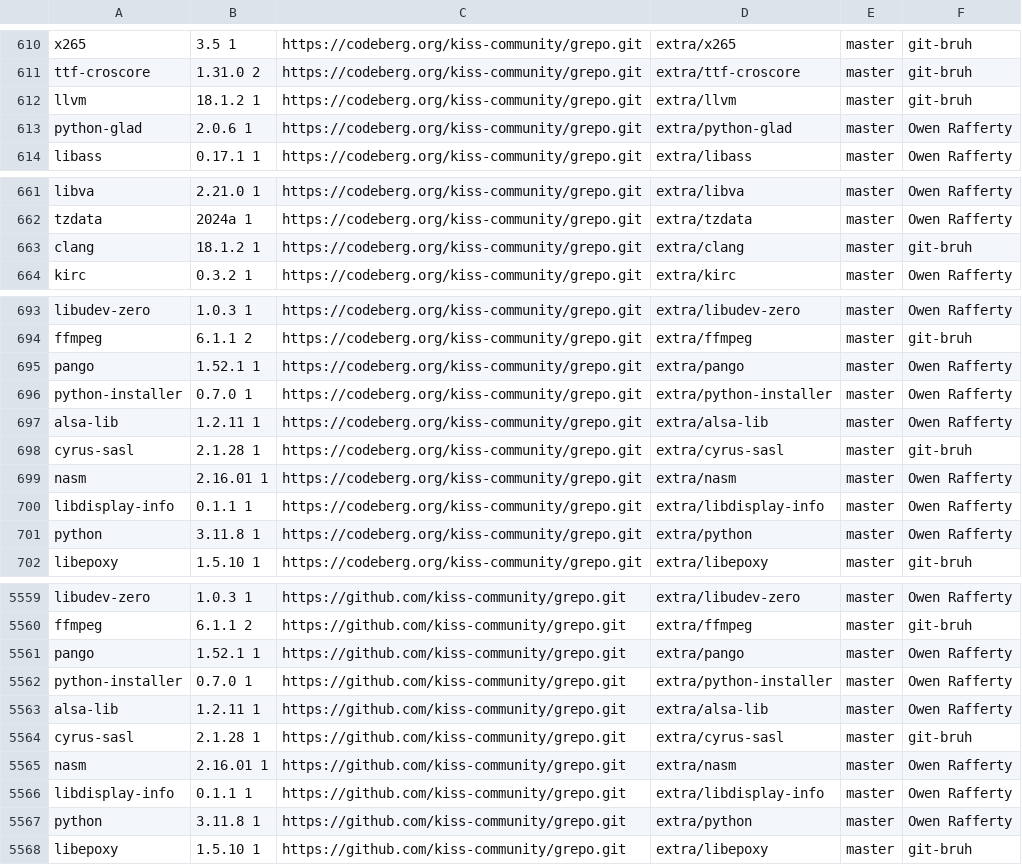
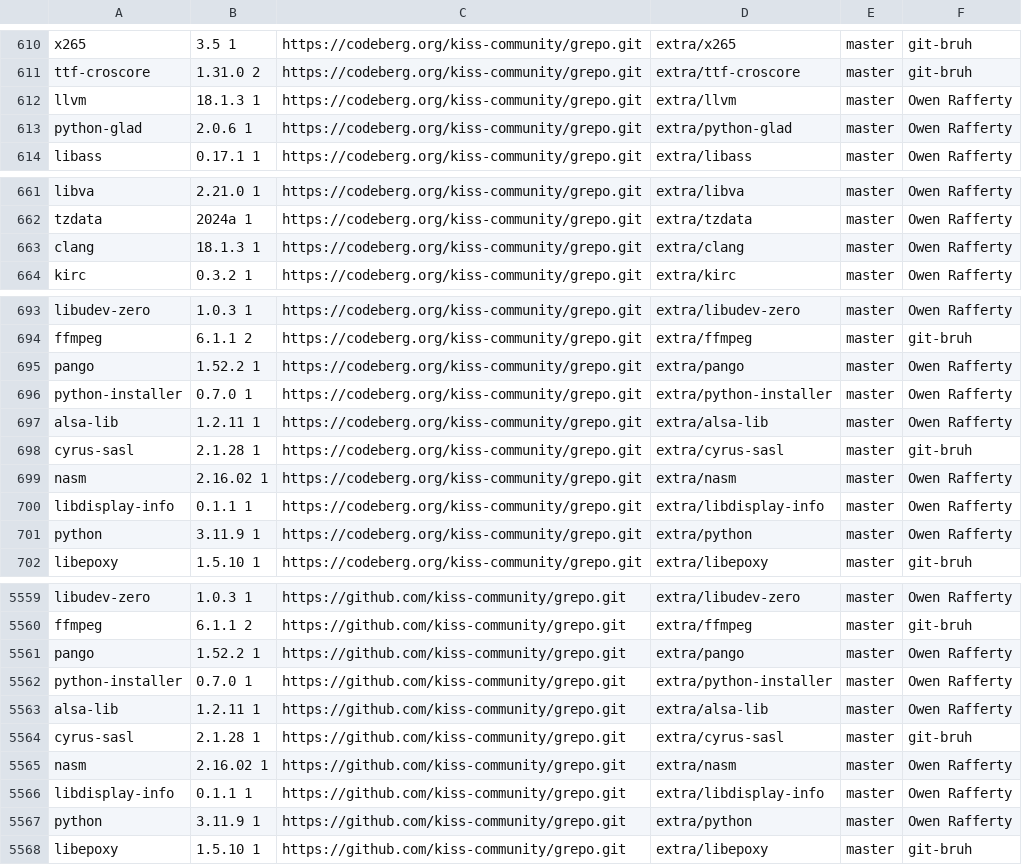
Before and after one commit to aabacchus/kiss-find, a CSV file: db.csv, drawn as a sheet; only a part is shown, gaps mark what is left out; the diff covers the shown part only.

```diff
--- a/db.csv
+++ b/db.csv
@@ -611,3 +611,3 @@ x265,3.5 1,https://codeberg.org/kiss-community/grepo.git,extra/x265,master,"git-
 ttf-croscore,1.31.0 2,https://codeberg.org/kiss-community/grepo.git,extra/ttf-croscore,master,"git-bruh"
-llvm,18.1.2 1,https://codeberg.org/kiss-community/grepo.git,extra/llvm,master,"git-bruh"
+llvm,18.1.3 1,https://codeberg.org/kiss-community/grepo.git,extra/llvm,master,"Owen Rafferty"
 python-glad,2.0.6 1,https://codeberg.org/kiss-community/grepo.git,extra/python-glad,master,"Owen Rafferty"
@@ -662,3 +662,3 @@ libva,2.21.0 1,https://codeberg.org/kiss-community/grepo.git,extra/libva,master,
 tzdata,2024a 1,https://codeberg.org/kiss-community/grepo.git,extra/tzdata,master,"Owen Rafferty"
-clang,18.1.2 1,https://codeberg.org/kiss-community/grepo.git,extra/clang,master,"git-bruh"
+clang,18.1.3 1,https://codeberg.org/kiss-community/grepo.git,extra/clang,master,"Owen Rafferty"
 kirc,0.3.2 1,https://codeberg.org/kiss-community/grepo.git,extra/kirc,master,"Owen Rafferty"
@@ -694,3 +694,3 @@ libudev-zero,1.0.3 1,https://codeberg.org/kiss-community/grepo.git,extra/libudev
 ffmpeg,6.1.1 2,https://codeberg.org/kiss-community/grepo.git,extra/ffmpeg,master,"git-bruh"
-pango,1.52.1 1,https://codeberg.org/kiss-community/grepo.git,extra/pango,master,"Owen Rafferty"
+pango,1.52.2 1,https://codeberg.org/kiss-community/grepo.git,extra/pango,master,"Owen Rafferty"
 python-installer,0.7.0 1,https://codeberg.org/kiss-community/grepo.git,extra/python-installer,master,"Owen Rafferty"
@@ -698,5 +698,5 @@ alsa-lib,1.2.11 1,https://codeberg.org/kiss-community/grepo.git,extra/alsa-lib,m
 cyrus-sasl,2.1.28 1,https://codeberg.org/kiss-community/grepo.git,extra/cyrus-sasl,master,"git-bruh"
-nasm,2.16.01 1,https://codeberg.org/kiss-community/grepo.git,extra/nasm,master,"Owen Rafferty"
+nasm,2.16.02 1,https://codeberg.org/kiss-community/grepo.git,extra/nasm,master,"Owen Rafferty"
 libdisplay-info,0.1.1 1,https://codeberg.org/kiss-community/grepo.git,extra/libdisplay-info,master,"Owen Rafferty"
-python,3.11.8 1,https://codeberg.org/kiss-community/grepo.git,extra/python,master,"Owen Rafferty"
+python,3.11.9 1,https://codeberg.org/kiss-community/grepo.git,extra/python,master,"Owen Rafferty"
 libepoxy,1.5.10 1,https://codeberg.org/kiss-community/grepo.git,extra/libepoxy,master,"git-bruh"
@@ -5560,3 +5560,3 @@ libudev-zero,1.0.3 1,https://github.com/kiss-community/grepo.git,extra/libudev-z
 ffmpeg,6.1.1 2,https://github.com/kiss-community/grepo.git,extra/ffmpeg,master,"git-bruh"
-pango,1.52.1 1,https://github.com/kiss-community/grepo.git,extra/pango,master,"Owen Rafferty"
+pango,1.52.2 1,https://github.com/kiss-community/grepo.git,extra/pango,master,"Owen Rafferty"
 python-installer,0.7.0 1,https://github.com/kiss-community/grepo.git,extra/python-installer,master,"Owen Rafferty"
@@ -5564,5 +5564,5 @@ alsa-lib,1.2.11 1,https://github.com/kiss-community/grepo.git,extra/alsa-lib,mas
 cyrus-sasl,2.1.28 1,https://github.com/kiss-community/grepo.git,extra/cyrus-sasl,master,"git-bruh"
-nasm,2.16.01 1,https://github.com/kiss-community/grepo.git,extra/nasm,master,"Owen Rafferty"
+nasm,2.16.02 1,https://github.com/kiss-community/grepo.git,extra/nasm,master,"Owen Rafferty"
 libdisplay-info,0.1.1 1,https://github.com/kiss-community/grepo.git,extra/libdisplay-info,master,"Owen Rafferty"
-python,3.11.8 1,https://github.com/kiss-community/grepo.git,extra/python,master,"Owen Rafferty"
+python,3.11.9 1,https://github.com/kiss-community/grepo.git,extra/python,master,"Owen Rafferty"
 libepoxy,1.5.10 1,https://github.com/kiss-community/grepo.git,extra/libepoxy,master,"git-bruh"
```
Also changed, not shown: 16 edited cells elsewhere in this file.
